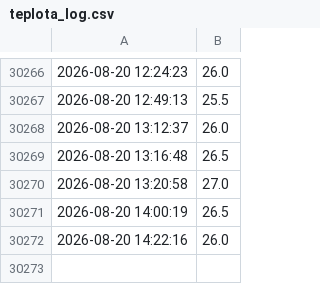
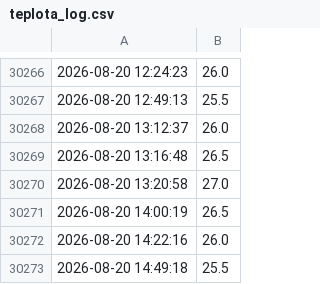
Before and after one commit to MarekCoderslab/Teploty_kotle, a CSV file: data/teplota_log.csv, drawn as a sheet; only a part is shown, gaps mark what is left out; the diff names each change by its address in the sheet, - before the commit and + after, or states it on an @@ line.

```diff
--- a/data/teplota_log.csv
+++ b/data/teplota_log.csv
+row 30273: 2026-08-20 14:49:18 | 25.5
```
Also changed, not shown: 1 other file.
